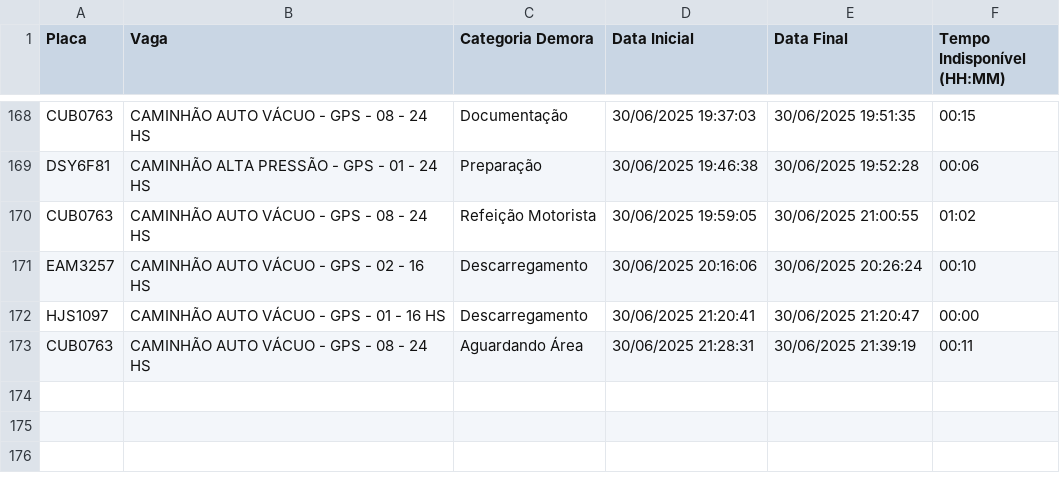
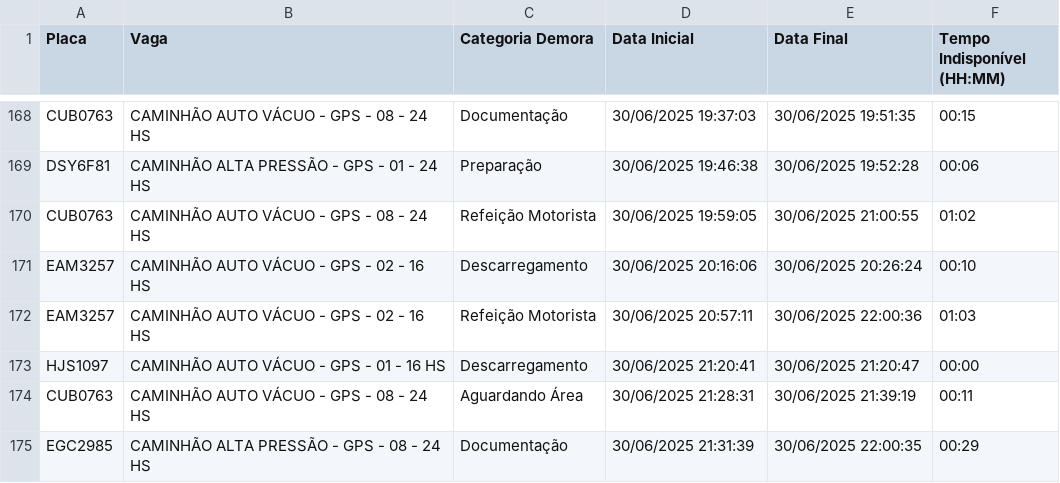
Before and after one commit to GrupoGps-Mecanizada/Apontamento-Dos-Tablets, a CSV file: data/apontamentos-atuais.csv, drawn as a sheet; only a part is shown, gaps mark what is left out; the diff names each change by its address in the sheet, - before the commit and + after, or states it on an @@ line.

Commit message:
🔄 Auto-refresh 160: 30/06/2025, 22:07:57

```diff
--- a/data/apontamentos-atuais.csv
+++ b/data/apontamentos-atuais.csv
+row 172: EAM3257 | CAMINHÃO AUTO VÁCUO - GPS - 02 - 16 HS | Refeição Motorista | 30/06/2025 20:57:11 | 30/06/2025 22:00:36 | 01:03
+row 175: EGC2985 | CAMINHÃO ALTA PRESSÃO - GPS - 08 - 24 HS | Documentação | 30/06/2025 21:31:39 | 30/06/2025 22:00:35 | 00:29
```
